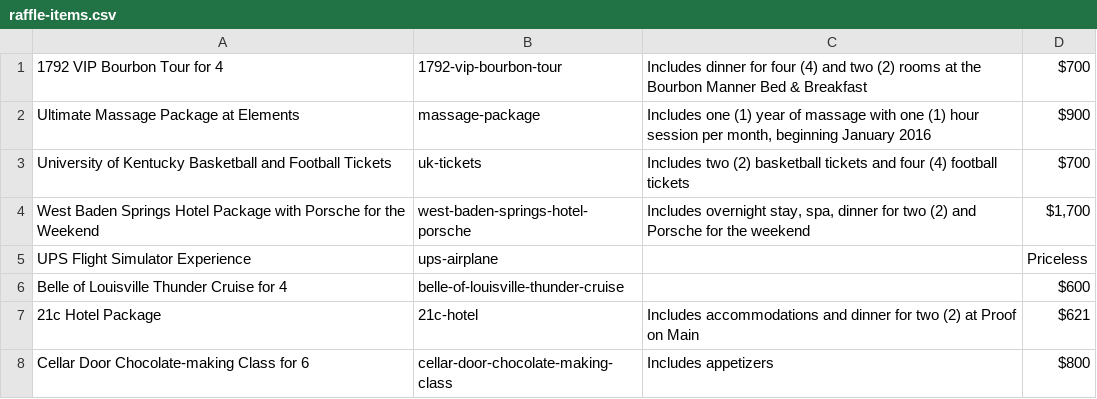
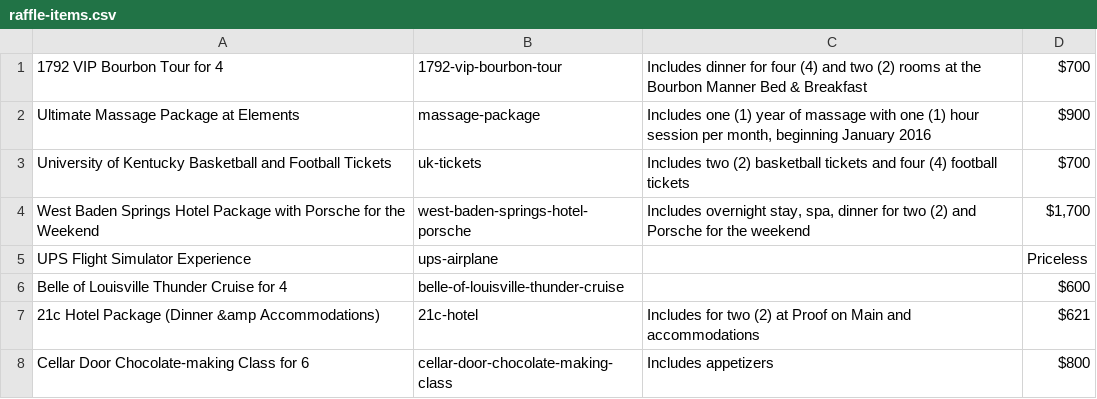
Before and after one commit to bofakya-org/bofakya-org.github.io, a CSV file: data/raffle-items.csv, drawn as a sheet.

```diff
--- a/data/raffle-items.csv
+++ b/data/raffle-items.csv
@@ -6,3 +6,3 @@
 "Belle of Louisville Thunder Cruise for 4","belle-of-louisville-thunder-cruise","","$600"
-"21c Hotel Package","21c-hotel","Includes accommodations and dinner for two (2) at Proof on Main","$621"
+"21c Hotel Package (Dinner &amp Accommodations)","21c-hotel","Includes for two (2) at Proof on Main and accommodations","$621"
 "Cellar Door Chocolate-making Class for 6","cellar-door-chocolate-making-class","Includes appetizers","$800"
```
Also changed, not shown: 1 other file.
